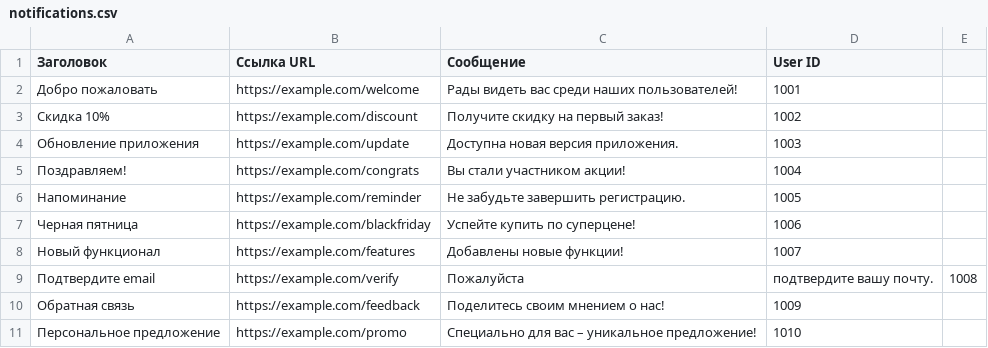
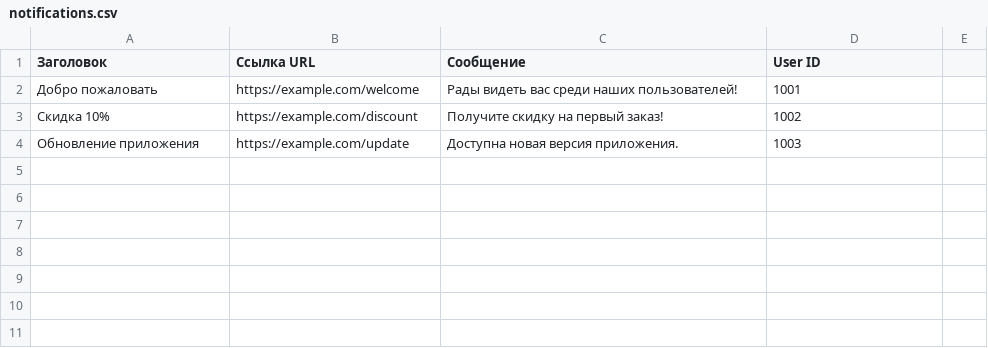
Before and after one commit to mrSvin/Frontend_WB_CRM, a CSV file: fixture/notifications.csv, drawn as a sheet; the diff names each change by its address in the sheet, - before the commit and + after, or states it on an @@ line.

```diff
--- a/fixture/notifications.csv
+++ b/fixture/notifications.csv
-row 5: Поздравляем! | https://example.com/congrats | Вы стали участником акции! | 1004
-row 6: Напоминание | https://example.com/reminder | Не забудьте завершить регистрацию. | 1005
-row 7: Черная пятница | https://example.com/blackfriday | Успейте купить по суперцене! | 1006
-row 8: Новый функционал | https://example.com/features | Добавлены новые функции! | 1007
-row 9: Подтвердите email | https://example.com/verify | Пожалуйста | подтвердите вашу почту. | 1008
-row 10: Обратная связь | https://example.com/feedback | Поделитесь своим мнением о нас! | 1009
-row 11: Персональное предложение | https://example.com/promo | Специально для вас – уникальное предложение! | 1010
```
Also changed, not shown: 6 other files.
